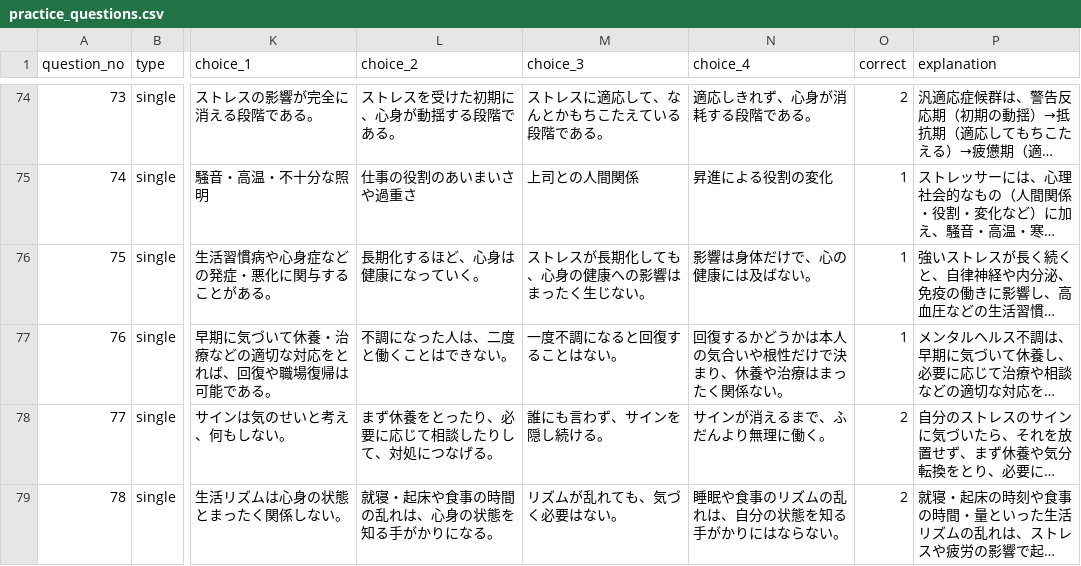
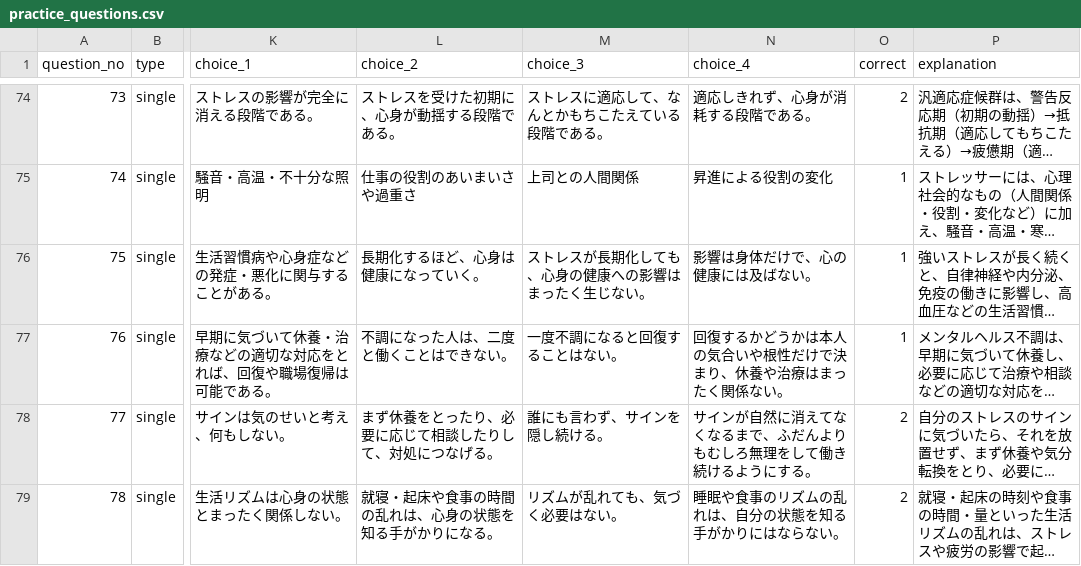
Before and after one commit to takkenshiken2026-sudo/mentalhealth-master, a CSV file: grades/self/data/practice_questions.csv, drawn as a sheet; only a part is shown, gaps mark what is left out; long unchanged cells end in …; the diff covers the shown part only; the diff names each change by its address in the sheet, - before the commit and + after, or states it on an @@ line.

```diff
--- a/grades/self/data/practice_questions.csv
+++ b/grades/self/data/practice_questions.csv
-N78 (choice_4): サインが消えるまで、ふだんより無理に働く。
+N78 (choice_4): サインが自然に消えてなくなるまで、ふだんよりもむしろ無理をして働き続けるようにする。
```
Also changed, not shown: 33 edited cells elsewhere in this file.
